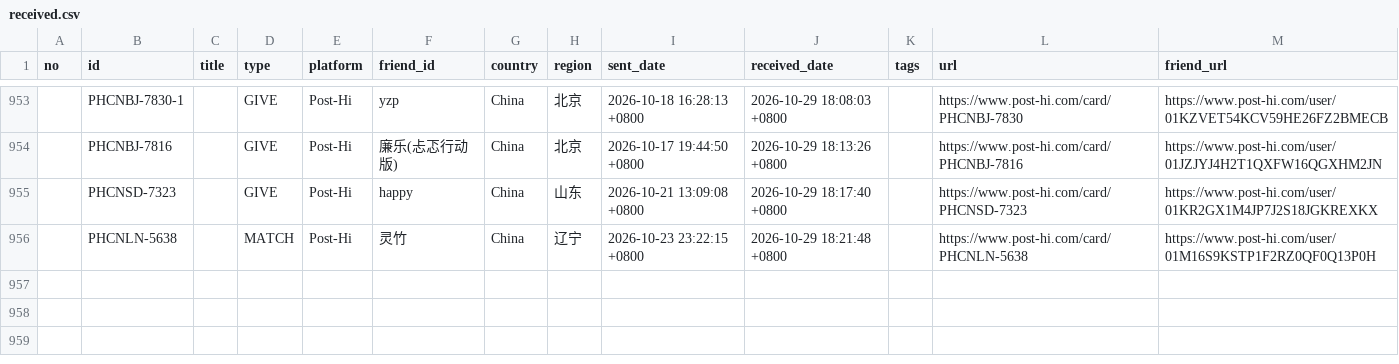
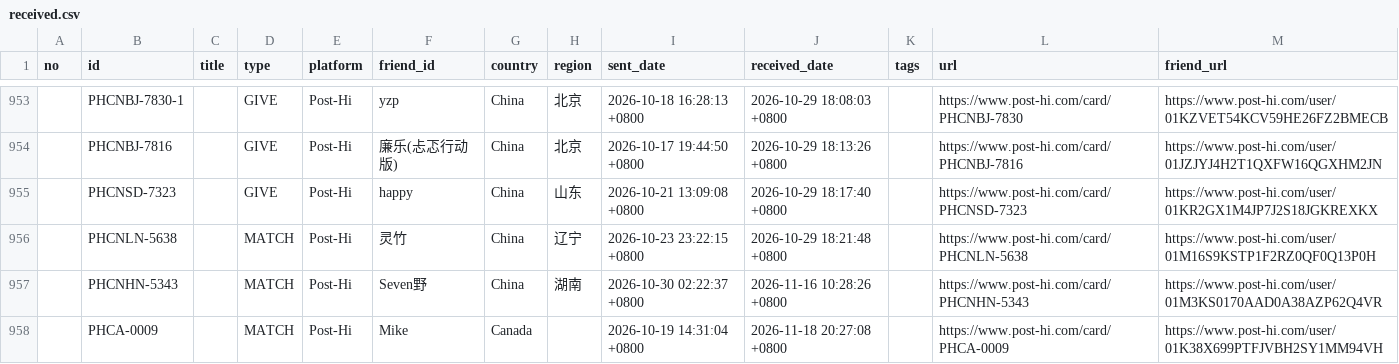
Before and after one commit to JiYouMCC/postcards, a CSV file: _data/received.csv, drawn as a sheet; only a part is shown, gaps mark what is left out.

Commit message:
Add cards

```diff
--- a/_data/received.csv
+++ b/_data/received.csv
@@ -956 +956,3 @@ no,id,title,type,platform,friend_id,country,region,sent_date,received_date,tags,
 ,PHCNLN-5638,,MATCH,Post-Hi,灵竹,China,辽宁,2026-10-23 23:22:15 +0800,2026-10-29 18:21:48 +0800,,https://www.post-hi.com/card/PHCNLN-5638,https://www.post-hi.com/user/01M16S9KSTP1F2RZ0QF0Q13P0H
+,PHCNHN-5343,,MATCH,Post-Hi,Seven野,China,湖南,2026-10-30 02:22:37 +0800,2026-11-16 10:28:26 +0800,,https://www.post-hi.com/card/PHCNHN-5343,https://www.post-hi.com/user/01M3KS0170AAD0A38AZP62Q4VR
+,PHCA-0009,,MATCH,Post-Hi,Mike,Canada,,2026-10-19 14:31:04 +0800,2026-11-18 20:27:08 +0800,,https://www.post-hi.com/card/PHCA-0009,https://www.post-hi.com/user/01K38X699PTFJVBH2SY1MM94VH
```
Also changed, not shown: _data/grouped.csv, 3 other files.
